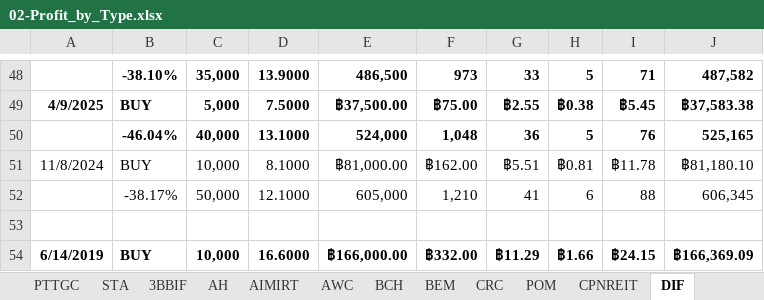
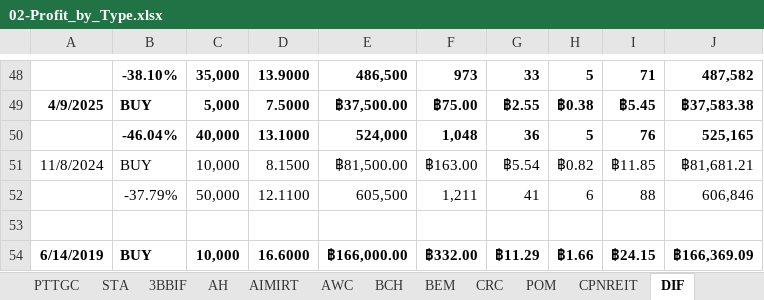
Before and after one commit to santimcs/A5, an Excel workbook: Excel/02-Profit_by_Type.xlsx, sheet DIF, drawn as a sheet; only a part is shown, gaps mark what is left out; values as stored, in another font and other column widths than the file's, no borders; removed rows and columns are numbered as before the commit, all else as after; the diff names each change by its address in the sheet, - before the commit and + after, or states it on an @@ line.

```diff
--- a/Excel/02-Profit_by_Type.xlsx (sheet DIF)
+++ b/Excel/02-Profit_by_Type.xlsx (sheet DIF)
-D51: 8.1000
+D51: 8.1500
-E51: ฿81,000.00
+E51: ฿81,500.00
-F51: ฿162.00
+F51: ฿163.00
-G51: ฿5.51
+G51: ฿5.54
-H51: ฿0.81
+H51: ฿0.82
-I51: ฿11.78
+I51: ฿11.85
-J51: ฿81,180.10
+J51: ฿81,681.21
-row 52:  | -38.17% | 50,000 | 12.1000 | 605,000 | 1,210 | 41 | 6 | 88 | 606,345
+row 52:  | -37.79% | 50,000 | 12.1100 | 605,500 | 1,211 | 41 | 6 | 88 | 606,846
```
Also changed, not shown: sheet ORI, Excel/01-CashFlow.xlsx, 30 other files.
